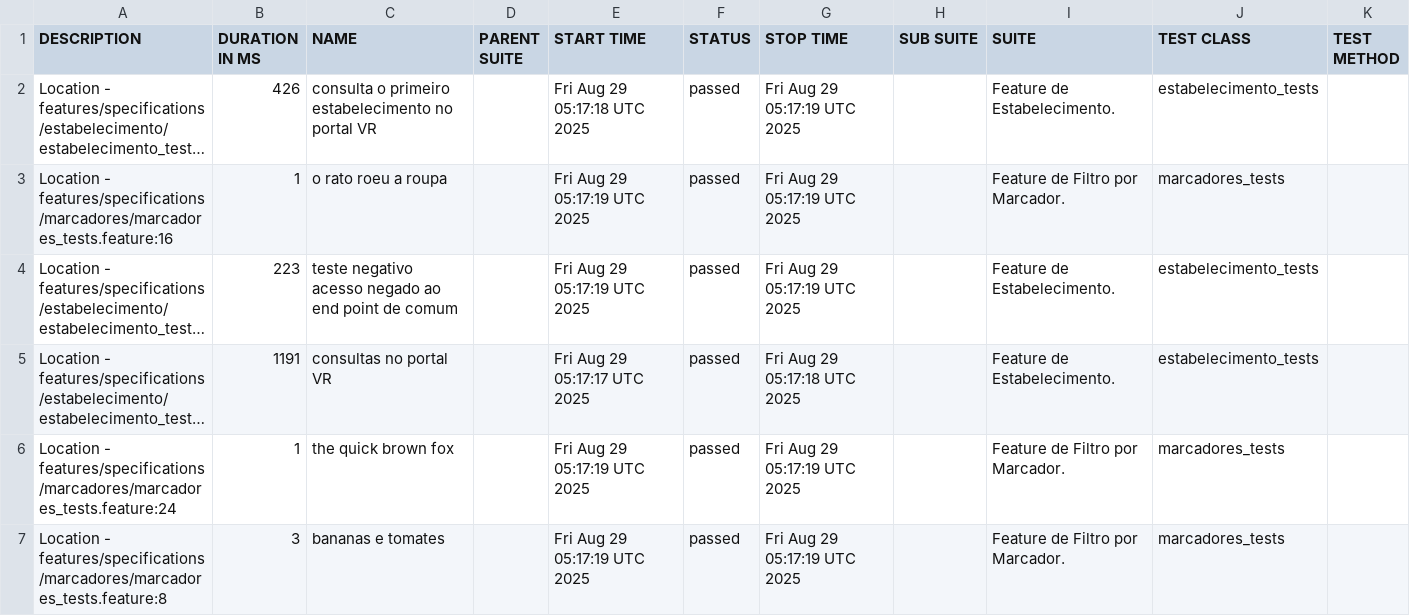
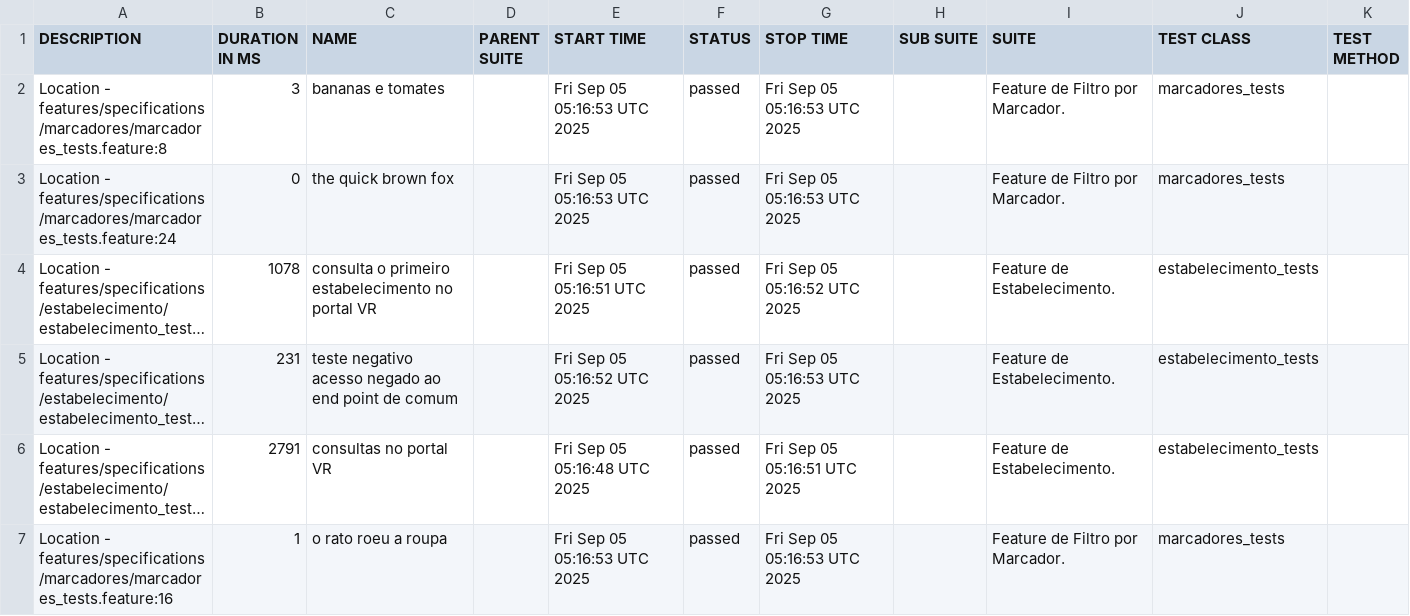
Before and after one commit to reinaldorossetti/cucumber_ruby_httparty, a CSV file: allure-report/data/suites.csv, drawn as a sheet; long unchanged cells end in …; removed rows and columns are numbered as before the commit, all else as after; the diff names each change by its address in the sheet, - before the commit and + after, or states it on an @@ line.

```diff
--- a/allure-report/data/suites.csv
+++ b/allure-report/data/suites.csv
+row 2: Location - features/specifications/marcadores/marcadores_tests.feature:8 | 3 | bananas e tomates |  | Fri Sep 05 05:16:53 UTC 2025 | passed | Fri Sep 05 05:16:53 UTC 2025 |  | Feature de Filtro por Marcador. | marcadores_tests
+row 3: Location - features/specifications/marcadores/marcadores_tests.feature:24 | 0 | the quick brown fox |  | Fri Sep 05 05:16:53 UTC 2025 | passed | Fri Sep 05 05:16:53 UTC 2025 |  | Feature de Filtro por Marcador. | marcadores_tests
-B4 (DURATION IN MS): 426
+B4 (DURATION IN MS): 1078
-E4 (START TIME): Fri Aug 29 05:17:18 UTC 2025
+E4 (START TIME): Fri Sep 05 05:16:51 UTC 2025
-G4 (STOP TIME): Fri Aug 29 05:17:19 UTC 2025
+G4 (STOP TIME): Fri Sep 05 05:16:52 UTC 2025
-row 3: Location - features/specifications/marcadores/marcadores_tests.feature:16 | 1 | o rato roeu a roupa |  | Fri Aug 29 05:17:19 UTC 2025 | passed | Fri Aug 29 05:17:19 UTC 2025 |  | Feature de Filtro por Marcador. | marcadores_tests
-B5 (DURATION IN MS): 223
+B5 (DURATION IN MS): 231
-E5 (START TIME): Fri Aug 29 05:17:19 UTC 2025
+E5 (START TIME): Fri Sep 05 05:16:52 UTC 2025
-G5 (STOP TIME): Fri Aug 29 05:17:19 UTC 2025
+G5 (STOP TIME): Fri Sep 05 05:16:53 UTC 2025
-B6 (DURATION IN MS): 1191
+B6 (DURATION IN MS): 2791
-E6 (START TIME): Fri Aug 29 05:17:17 UTC 2025
+E6 (START TIME): Fri Sep 05 05:16:48 UTC 2025
-G6 (STOP TIME): Fri Aug 29 05:17:18 UTC 2025
+G6 (STOP TIME): Fri Sep 05 05:16:51 UTC 2025
-A7 (DESCRIPTION): Location - features/specifications/marcadores/marcadores_tests.feature:24
+A7 (DESCRIPTION): Location - features/specifications/marcadores/marcadores_tests.feature:16
-C7 (NAME): the quick brown fox
+C7 (NAME): o rato roeu a roupa
-E7 (START TIME): Fri Aug 29 05:17:19 UTC 2025
+E7 (START TIME): Fri Sep 05 05:16:53 UTC 2025
-G7 (STOP TIME): Fri Aug 29 05:17:19 UTC 2025
+G7 (STOP TIME): Fri Sep 05 05:16:53 UTC 2025
-row 7: Location - features/specifications/marcadores/marcadores_tests.feature:8 | 3 | bananas e tomates |  | Fri Aug 29 05:17:19 UTC 2025 | passed | Fri Aug 29 05:17:19 UTC 2025 |  | Feature de Filtro por Marcador. | marcadores_tests
```
Also changed, not shown: allure-report/data/behaviors.csv, 32 other files.
